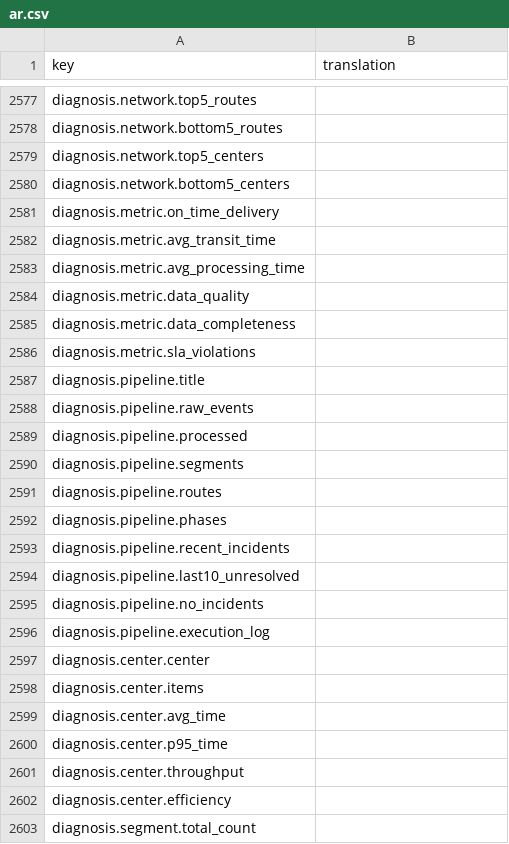
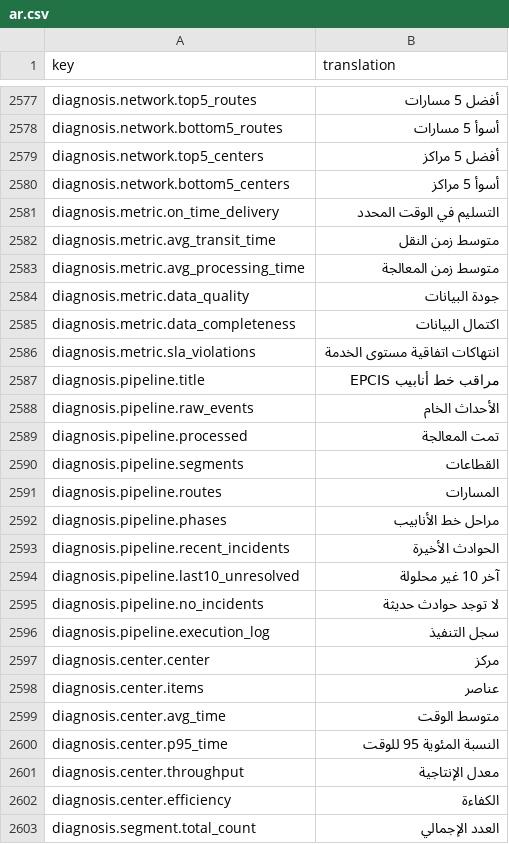
Before and after one commit to IgnacioFernandezSoriano/ONEMS, a CSV file: public/locales/ar.csv, drawn as a sheet; only a part is shown, gaps mark what is left out; the diff covers the shown part only; the diff names each change by its address in the sheet, - before the commit and + after, or states it on an @@ line.

Commit message:
fix: update translations via ONEMS Translation Studio

```diff
--- a/public/locales/ar.csv
+++ b/public/locales/ar.csv
-B2577 (translation): (empty)
+B2577 (translation): أفضل 5 مسارات
-B2578 (translation): (empty)
+B2578 (translation): أسوأ 5 مسارات
-B2579 (translation): (empty)
+B2579 (translation): أفضل 5 مراكز
-B2580 (translation): (empty)
+B2580 (translation): أسوأ 5 مراكز
-B2581 (translation): (empty)
+B2581 (translation): التسليم في الوقت المحدد
-B2582 (translation): (empty)
+B2582 (translation): متوسط زمن النقل
-B2583 (translation): (empty)
+B2583 (translation): متوسط زمن المعالجة
-B2584 (translation): (empty)
+B2584 (translation): جودة البيانات
-B2585 (translation): (empty)
+B2585 (translation): اكتمال البيانات
-B2586 (translation): (empty)
+B2586 (translation): انتهاكات اتفاقية مستوى الخدمة
-B2587 (translation): (empty)
+B2587 (translation): مراقب خط أنابيب EPCIS
-B2588 (translation): (empty)
+B2588 (translation): الأحداث الخام
-B2589 (translation): (empty)
+B2589 (translation): تمت المعالجة
-B2590 (translation): (empty)
+B2590 (translation): القطاعات
-B2591 (translation): (empty)
+B2591 (translation): المسارات
-B2592 (translation): (empty)
+B2592 (translation): مراحل خط الأنابيب
-B2593 (translation): (empty)
+B2593 (translation): الحوادث الأخيرة
-B2594 (translation): (empty)
+B2594 (translation): آخر 10 غير محلولة
-B2595 (translation): (empty)
+B2595 (translation): لا توجد حوادث حديثة
-B2596 (translation): (empty)
+B2596 (translation): سجل التنفيذ
-B2597 (translation): (empty)
+B2597 (translation): مركز
-B2598 (translation): (empty)
+B2598 (translation): عناصر
-B2599 (translation): (empty)
+B2599 (translation): متوسط الوقت
-B2600 (translation): (empty)
+B2600 (translation): النسبة المئوية 95 للوقت
-B2601 (translation): (empty)
+B2601 (translation): معدل الإنتاجية
-B2602 (translation): (empty)
+B2602 (translation): الكفاءة
-B2603 (translation): (empty)
+B2603 (translation): العدد الإجمالي
```
Also changed, not shown: 12 removed rows and 72 edited cells elsewhere in this file.
